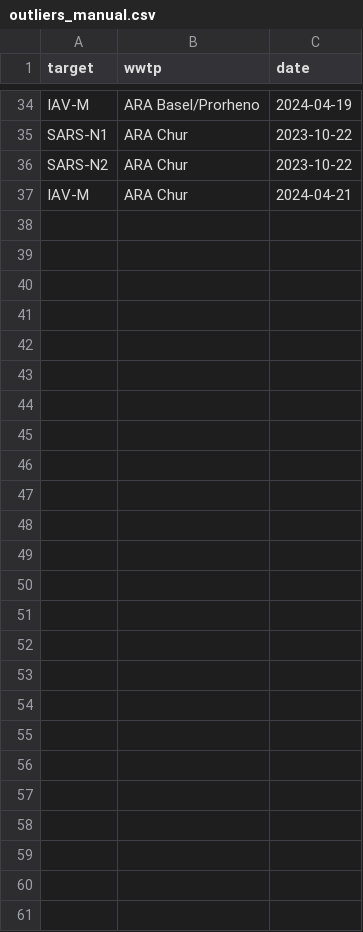
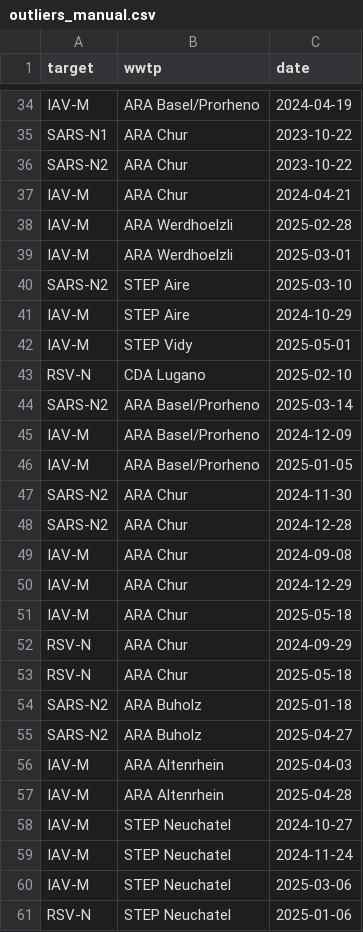
Before and after one commit to adrian-lison/EpiSewer-study, a CSV file: data/ww_data/outliers_manual.csv, drawn as a sheet; only a part is shown, gaps mark what is left out; the diff names each change by its address in the sheet, - before the commit and + after, or states it on an @@ line.

```diff
--- a/data/ww_data/outliers_manual.csv
+++ b/data/ww_data/outliers_manual.csv
+row 38: IAV-M | ARA Werdhoelzli | 2025-02-28
+row 39: IAV-M | ARA Werdhoelzli | 2025-03-01
+row 40: SARS-N2 | STEP Aire | 2025-03-10
+row 41: IAV-M | STEP Aire | 2024-10-29
+row 42: IAV-M | STEP Vidy | 2025-05-01
+row 43: RSV-N | CDA Lugano | 2025-02-10
+row 44: SARS-N2 | ARA Basel/Prorheno | 2025-03-14
+row 45: IAV-M | ARA Basel/Prorheno | 2024-12-09
+row 46: IAV-M | ARA Basel/Prorheno | 2025-01-05
+row 47: SARS-N2 | ARA Chur | 2024-11-30
+row 48: SARS-N2 | ARA Chur | 2024-12-28
+row 49: IAV-M | ARA Chur | 2024-09-08
+row 50: IAV-M | ARA Chur | 2024-12-29
+row 51: IAV-M | ARA Chur | 2025-05-18
+row 52: RSV-N | ARA Chur | 2024-09-29
+row 53: RSV-N | ARA Chur | 2025-05-18
+row 54: SARS-N2 | ARA Buholz | 2025-01-18
+row 55: SARS-N2 | ARA Buholz | 2025-04-27
+row 56: IAV-M | ARA Altenrhein | 2025-04-03
+row 57: IAV-M | ARA Altenrhein | 2025-04-28
+row 58: IAV-M | STEP Neuchatel | 2024-10-27
+row 59: IAV-M | STEP Neuchatel | 2024-11-24
+row 60: IAV-M | STEP Neuchatel | 2025-03-06
+row 61: RSV-N | STEP Neuchatel | 2025-01-06
```
Also changed, not shown: data/assumptions/load_per_case_initial_2022.csv, data/assumptions/load_per_case_initial_2023.csv, 18 other files.
